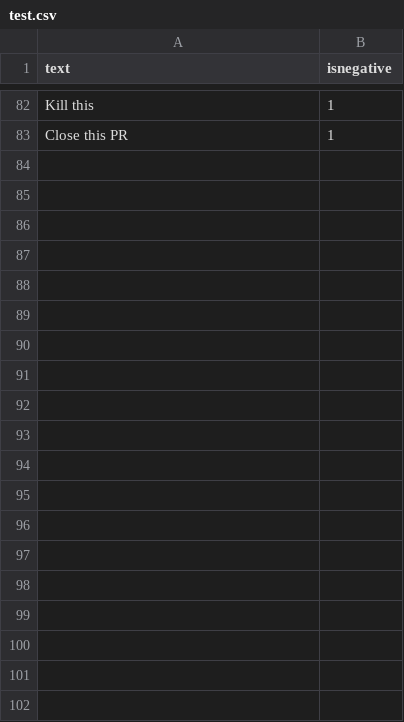
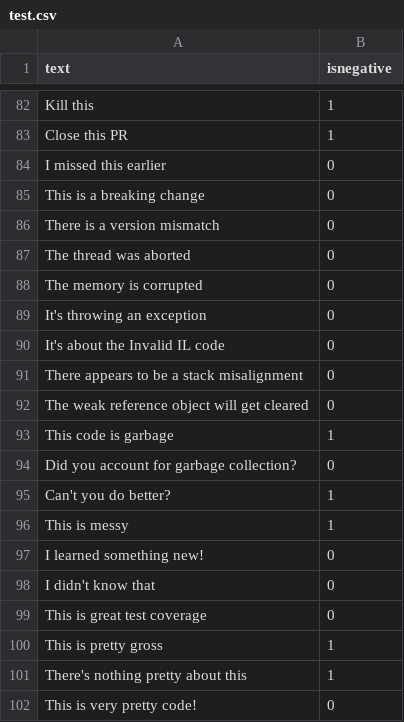
Before and after one commit to jonathanpeppers/inclusive-code-reviews-ml, a CSV file: ml.net/MLConsoleApp/test.csv, drawn as a sheet; only a part is shown, gaps mark what is left out; the diff covers the shown part only.

Commit message:
Add more negative sentiment phrases

```diff
--- a/ml.net/MLConsoleApp/test.csv
+++ b/ml.net/MLConsoleApp/test.csv
@@ -83 +83,20 @@
 "Close this PR","1"
+"I missed this earlier","0"
+"This is a breaking change","0"
+"There is a version mismatch","0"
+"The thread was aborted","0"
+"The memory is corrupted","0"
+"It's throwing an exception","0"
+"It's about the Invalid IL code","0"
+"There appears to be a stack misalignment","0"
+"The weak reference object will get cleared","0"
+"This code is garbage","1"
+"Did you account for garbage collection?","0"
+"Can't you do better?","1"
+"This is messy","1"
+"I learned something new!","0"
+"I didn't know that","0"
+"This is great test coverage","0"
+"This is pretty gross","1"
+"There's nothing pretty about this","1"
+"This is very pretty code!","0"
```
Also changed, not shown: 48 added rows elsewhere in this file.
